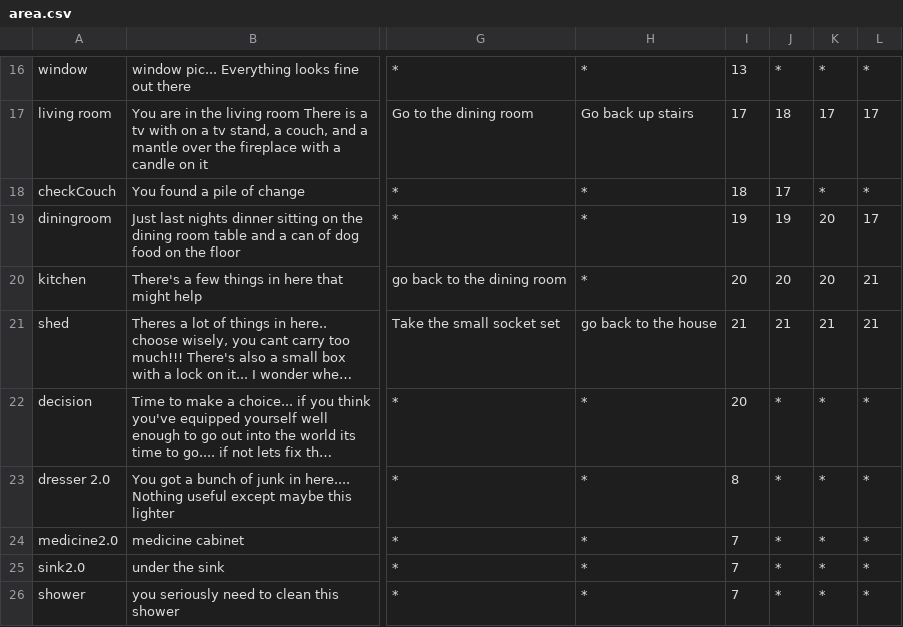
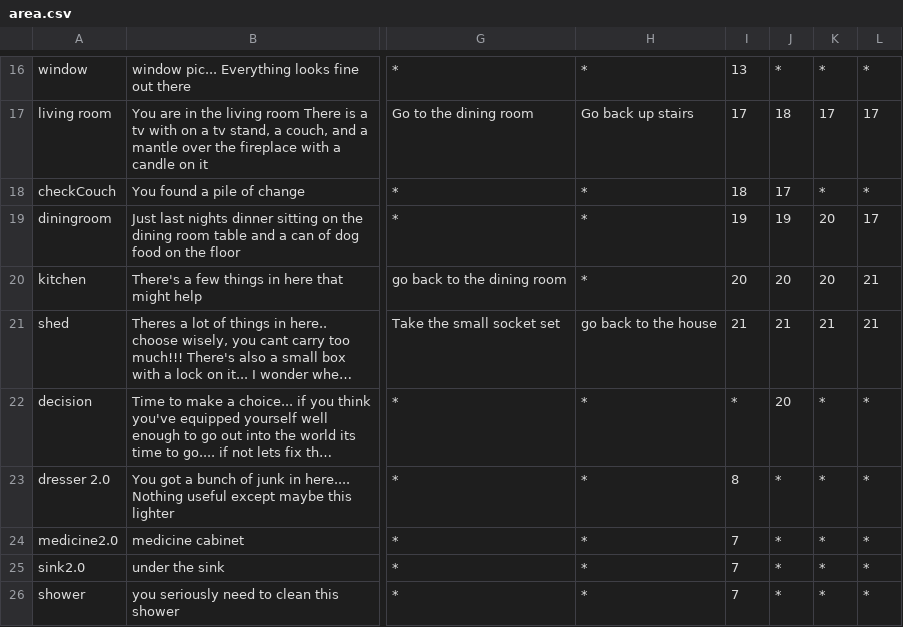
Before and after one commit to asfopoo/profile-site, a CSV file: src/gamePersist/res/area.csv, drawn as a sheet; only a part is shown, gaps mark what is left out; long unchanged cells end in …; the diff names each change by its address in the sheet, - before the commit and + after, or states it on an @@ line.

```diff
--- a/src/gamePersist/res/area.csv
+++ b/src/gamePersist/res/area.csv
-I22: 20
+I22: *
-J22: *
+J22: 20
```
Also changed, not shown: 1 other file.
